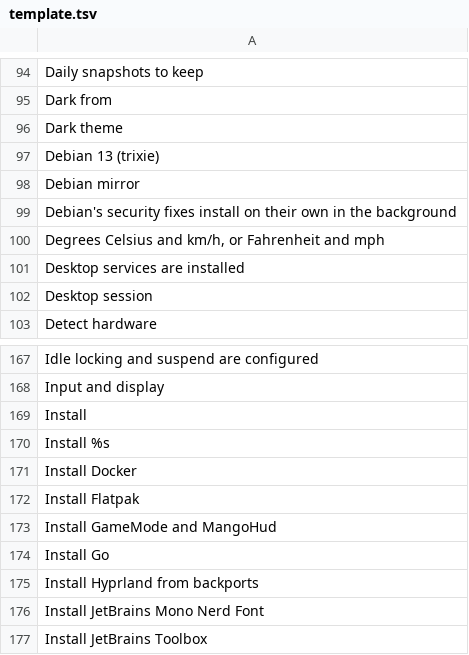
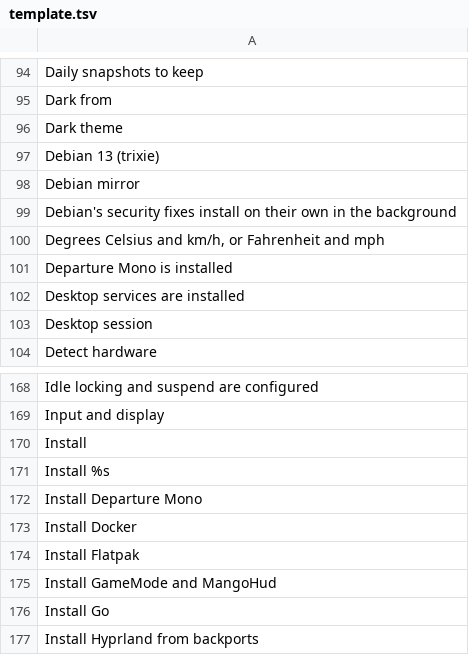
Before and after one commit to Ahmadlolbit/solanumos, a TSV file: manifests/locale/template.tsv, drawn as a sheet; only a part is shown, gaps mark what is left out; the shorter side is filled out with more unchanged rows.

Commit message:
Install Departure Mono with its licence

```diff
--- a/manifests/locale/template.tsv
+++ b/manifests/locale/template.tsv
@@ -100,2 +100,3 @@ Debian's security fixes install on their own in the background
 Degrees Celsius and km/h, or Fahrenheit and mph	
+Departure Mono is installed	
 Desktop services are installed	
@@ -170,2 +171,3 @@ Install
 Install %s	
+Install Departure Mono	
 Install Docker	
```
Also changed, not shown: 5 other files.
